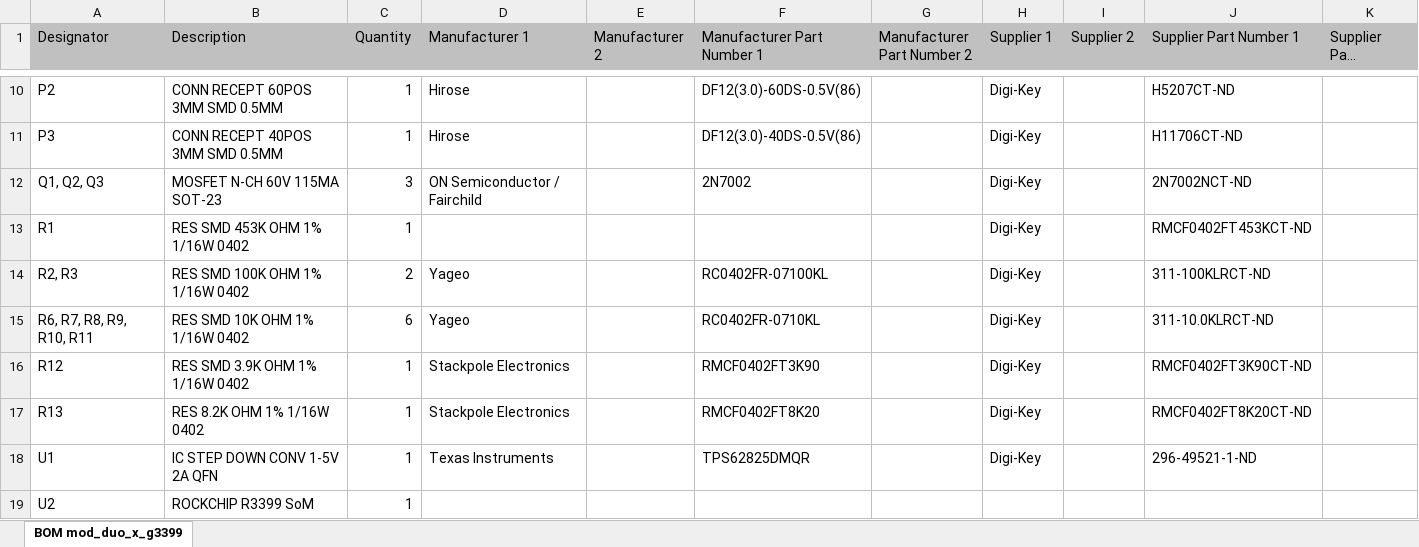
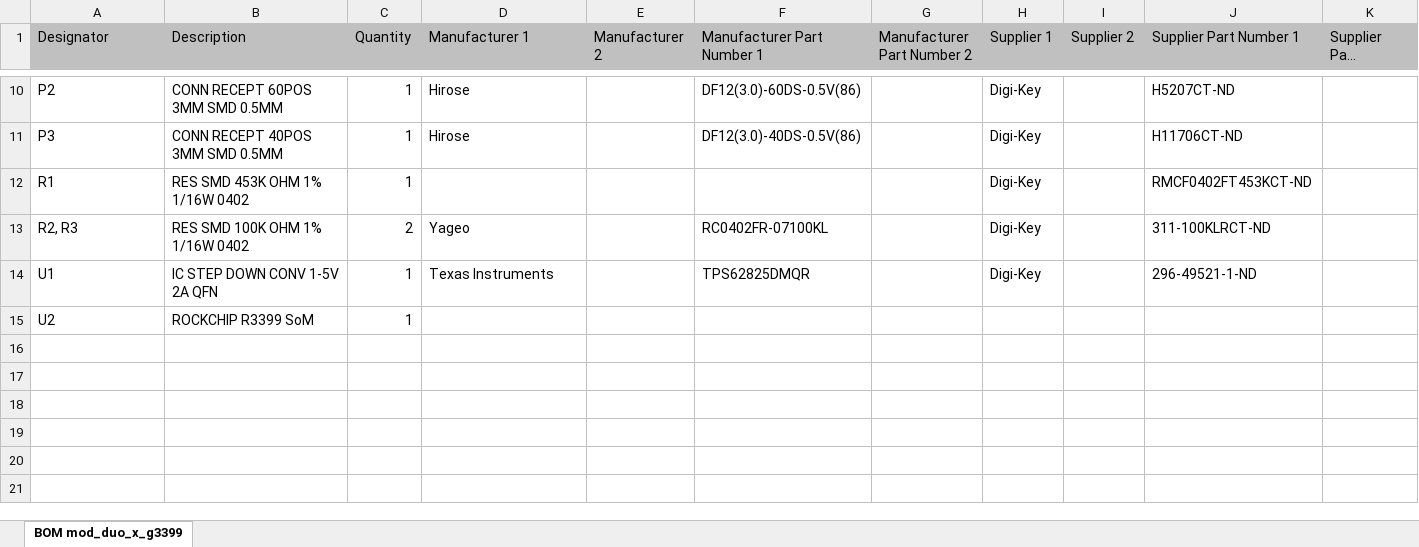
Before and after one commit to mod-audio/hw-duox-cb-adapter-RK3399, an Excel workbook: BOM/BOM[mod_duo_x_g3399].xlsx, sheet BOM mod_duo_x_g3399, drawn as a sheet; only a part is shown, gaps mark what is left out; long unchanged cells end in …; values as stored, in another font and other column widths than the file's, no borders; the diff names each change by its address in the sheet, - before the commit and + after, or states it on an @@ line.

```diff
--- a/BOM/BOM[mod_duo_x_g3399].xlsx (sheet BOM mod_duo_x_g3399)
+++ b/BOM/BOM[mod_duo_x_g3399].xlsx (sheet BOM mod_duo_x_g3399)
-row 12: Q1, Q2, Q3 | MOSFET N-CH 60V 115MA SOT-23 | 3 | ON Semiconductor / Fairchild |  | 2N7002 |  | Digi-Key |  | 2N7002NCT-ND
-row 15: R6, R7, R8, R9, R10, R11 | RES SMD 10K OHM 1% 1/16W 0402 | 6 | Yageo |  | RC0402FR-0710KL |  | Digi-Key |  | 311-10.0KLRCT-ND
-row 16: R12 | RES SMD 3.9K OHM 1% 1/16W 0402 | 1 | Stackpole Electronics |  | RMCF0402FT3K90 |  | Digi-Key |  | RMCF0402FT3K90CT-ND
-row 17: R13 | RES 8.2K OHM 1% 1/16W 0402 | 1 | Stackpole Electronics |  | RMCF0402FT8K20 |  | Digi-Key |  | RMCF0402FT8K20CT-ND
```
Also changed, not shown: 25 other files.
